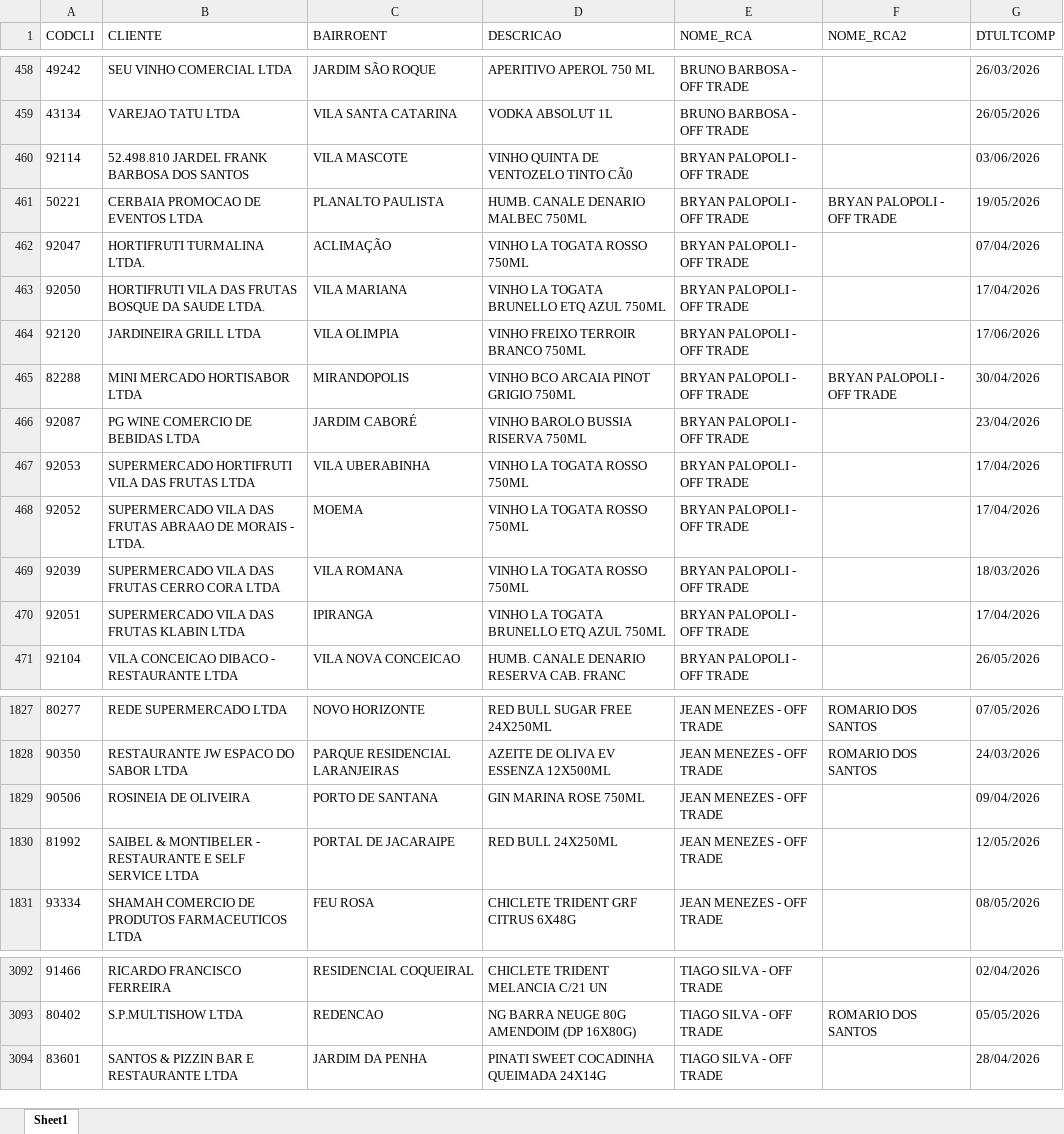
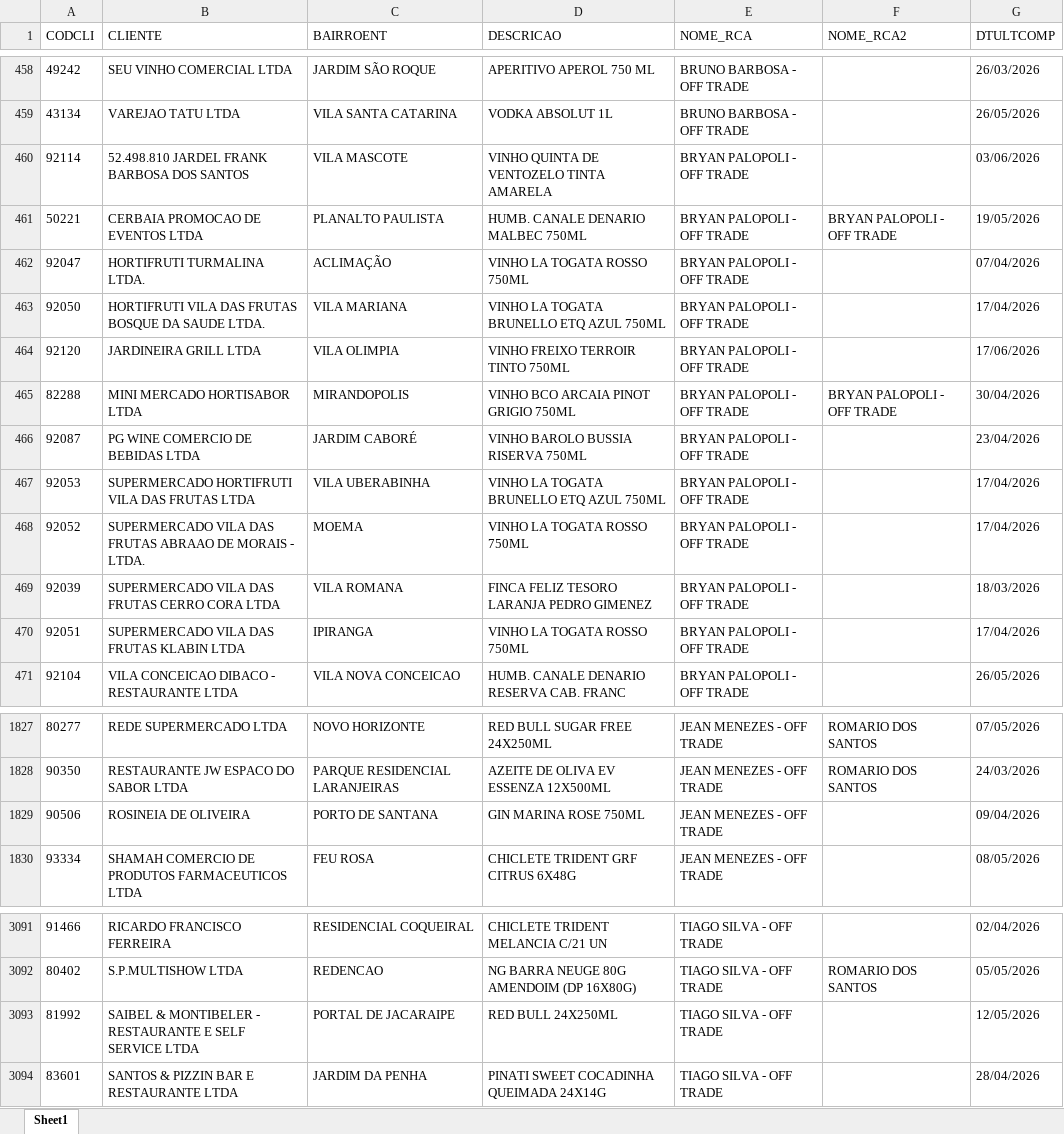
Before and after one commit to leonardocampos-cmd/offtrade, an Excel workbook: nao_positivados_06-2026.xlsx, sheet Sheet1, drawn as a sheet; only a part is shown, gaps mark what is left out; values as stored, in another font and other column widths than the file's, no borders; removed rows and columns are numbered as before the commit, all else as after; the diff names each change by its address in the sheet, - before the commit and + after, or states it on an @@ line.

```diff
--- a/nao_positivados_06-2026.xlsx (sheet Sheet1)
+++ b/nao_positivados_06-2026.xlsx (sheet Sheet1)
-D460 (DESCRICAO): VINHO QUINTA DE VENTOZELO TINTO CÃ0
+D460 (DESCRICAO): VINHO QUINTA DE VENTOZELO TINTA AMARELA
-D464 (DESCRICAO): VINHO FREIXO TERROIR BRANCO 750ML
+D464 (DESCRICAO): VINHO FREIXO TERROIR TINTO 750ML
-D467 (DESCRICAO): VINHO LA TOGATA ROSSO 750ML
+D467 (DESCRICAO): VINHO LA TOGATA BRUNELLO ETQ AZUL 750ML
-D469 (DESCRICAO): VINHO LA TOGATA ROSSO 750ML
+D469 (DESCRICAO): FINCA FELIZ TESORO LARANJA PEDRO GIMENEZ
-D470 (DESCRICAO): VINHO LA TOGATA BRUNELLO ETQ AZUL 750ML
+D470 (DESCRICAO): VINHO LA TOGATA ROSSO 750ML
-row 1830: 81992 | SAIBEL & MONTIBELER - RESTAURANTE E SELF SERVICE LTDA | PORTAL DE JACARAIPE | RED BULL 24X250ML | JEAN MENEZES - OFF TRADE |  | 12/05/2026
+row 3093: 81992 | SAIBEL & MONTIBELER - RESTAURANTE E SELF SERVICE LTDA | PORTAL DE JACARAIPE | RED BULL 24X250ML | TIAGO SILVA - OFF TRADE |  | 12/05/2026
```
Also changed, not shown: 4 other files.
